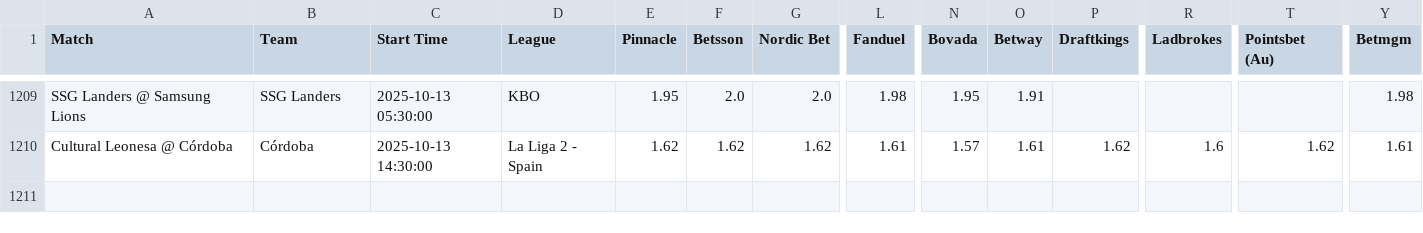
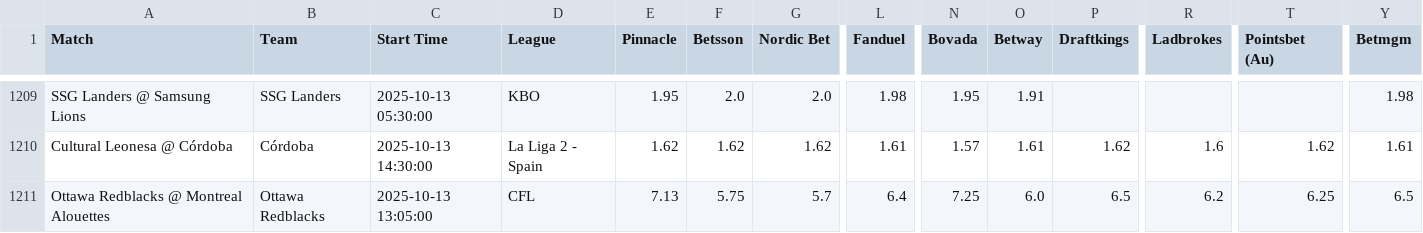
Before and after one commit to aqsmith02/paper-betting-tracker, a CSV file: codebase/data/master_pin_full.csv, drawn as a sheet; only a part is shown, gaps mark what is left out; rows hold the shown columns only; the diff names each change by its address in the sheet, - before the commit and + after, or states it on an @@ line.

```diff
--- a/codebase/data/master_pin_full.csv
+++ b/codebase/data/master_pin_full.csv
+row 1211: Ottawa Redblacks @ Montreal Alouettes | Ottawa Redblacks | 2025-10-13 13:05:00 | CFL | 7.13 | 5.75 | 5.7 | 6.4 | 7.25 | 6.0 | 6.5 | 6.2 | 6.25 | 6.5
```
Also changed, not shown: codebase/data/master_pin_bets.csv.
